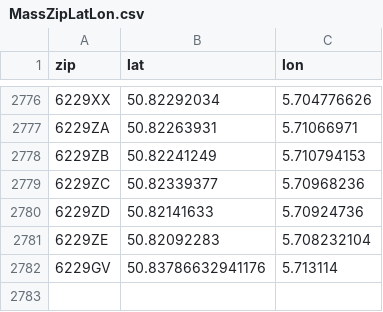
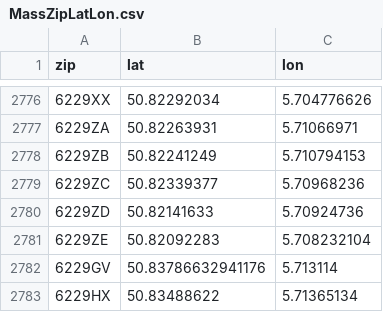
Before and after one commit to emaslvcc/Project-1-2, a CSV file: out/production/project_1-2_18/DataManagers/MassZipLatLon.csv, drawn as a sheet; only a part is shown, gaps mark what is left out; the diff names each change by its address in the sheet, - before the commit and + after, or states it on an @@ line.

```diff
--- a/out/production/project_1-2_18/DataManagers/MassZipLatLon.csv
+++ b/out/production/project_1-2_18/DataManagers/MassZipLatLon.csv
+row 2783: 6229HX | 50.83488622 | 5.71365134
```
Also changed, not shown: 2 other files.
